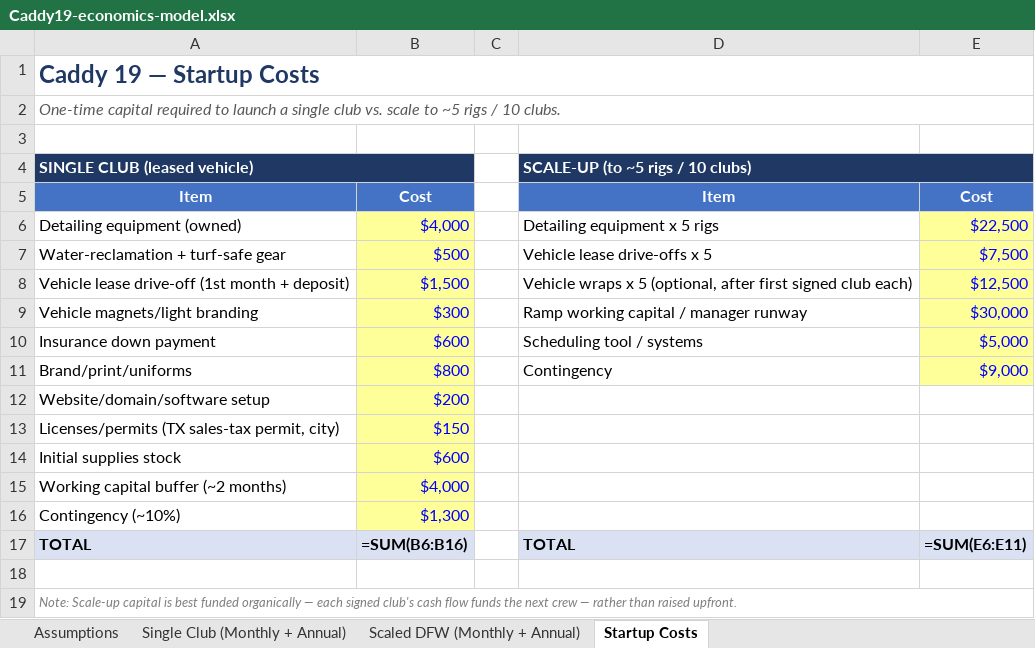
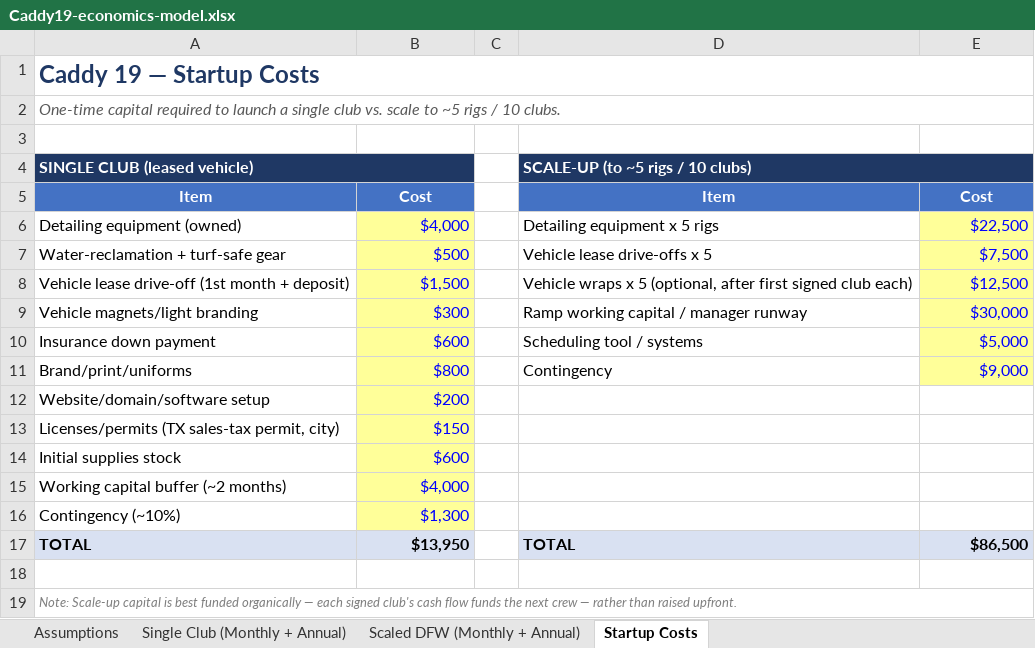
Before and after one commit to lukepdodson-bot/dallas-flip-tracker, an Excel workbook: golf-detailing/Caddy19-economics-model.xlsx, sheet Startup Costs, drawn as a sheet; values as stored, in another font and other column widths than the file's, no borders; formulas without a stored value are shown as written; the diff names each change by its address in the sheet, - before the commit and + after, or states it on an @@ line.

```diff
--- a/golf-detailing/Caddy19-economics-model.xlsx (sheet Startup Costs)
+++ b/golf-detailing/Caddy19-economics-model.xlsx (sheet Startup Costs)
-B4 fill: none
+B4 fill: #1F3864
-E4 fill: none
+E4 fill: #1F3864
-B17: =SUM(B6:B16)
+B17: $13,950
-E17: =SUM(E6:E11)
+E17: $86,500
```
Also changed, not shown: sheet Scaled DFW (Monthly + Annual), sheet Single Club (Monthly + Annual), sheet Assumptions.
